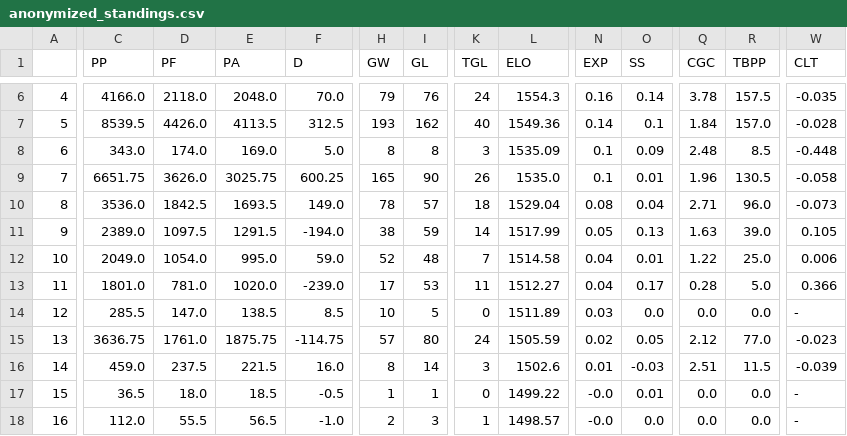
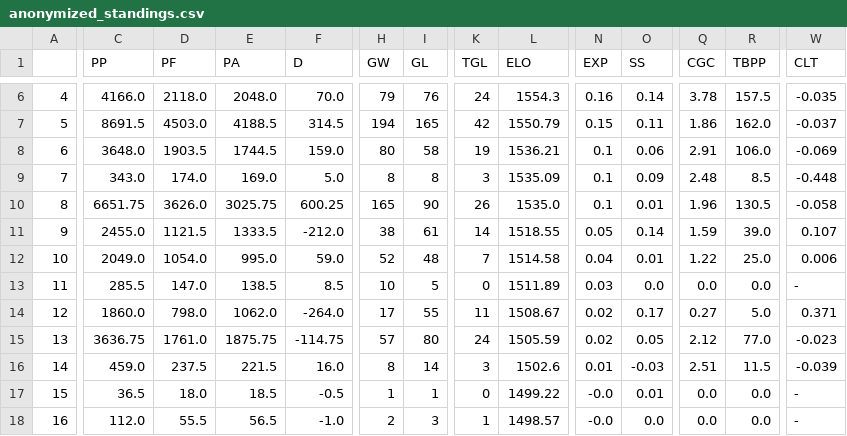
Before and after one commit to teddyterminal/tt-elo, a CSV file: anonymized_standings.csv, drawn as a sheet; only a part is shown, gaps mark what is left out; removed rows and columns are numbered as before the commit, all else as after; rows hold the shown columns only; the diff covers the shown part only; the diff names each change by its address in the sheet, - before the commit and + after, or states it on an @@ line.

```diff
--- a/anonymized_standings.csv
+++ b/anonymized_standings.csv
-C7 (PP): 8539.5
+C7 (PP): 8691.5
-D7 (PF): 4426.0
+D7 (PF): 4503.0
-E7 (PA): 4113.5
+E7 (PA): 4188.5
-F7 (D): 312.5
+F7 (D): 314.5
-H7 (GW): 193
+H7 (GW): 194
-I7 (GL): 162
+I7 (GL): 165
-K7 (TGL): 40
+K7 (TGL): 42
-L7 (ELO): 1549.36
+L7 (ELO): 1550.79
-N7 (EXP): 0.14
+N7 (EXP): 0.15
-O7 (SS): 0.1
+O7 (SS): 0.11
-Q7 (CGC): 1.84
+Q7 (CGC): 1.86
-R7 (TBPP): 157.0
+R7 (TBPP): 162.0
-W7 (CLT): -0.028
+W7 (CLT): -0.037
+row 8: 6 | 3648.0 | 1903.5 | 1744.5 | 159.0 | 80 | 58 | 19 | 1536.21 | 0.1 | 0.06 | 2.91 | 106.0 | -0.069
-A9: 6
+A9: 7
-A10: 7
+A10: 8
-row 10: 8 | 3536.0 | 1842.5 | 1693.5 | 149.0 | 78 | 57 | 18 | 1529.04 | 0.08 | 0.04 | 2.71 | 96.0 | -0.073
-C11 (PP): 2389.0
+C11 (PP): 2455.0
-D11 (PF): 1097.5
+D11 (PF): 1121.5
-E11 (PA): 1291.5
+E11 (PA): 1333.5
-F11 (D): -194.0
+F11 (D): -212.0
-I11 (GL): 59
+I11 (GL): 61
-L11 (ELO): 1517.99
+L11 (ELO): 1518.55
-O11 (SS): 0.13
+O11 (SS): 0.14
-Q11 (CGC): 1.63
+Q11 (CGC): 1.59
-W11 (CLT): 0.105
+W11 (CLT): 0.107
-row 13: 11 | 1801.0 | 781.0 | 1020.0 | -239.0 | 17 | 53 | 11 | 1512.27 | 0.04 | 0.17 | 0.28 | 5.0 | 0.366
-A13: 12
+A13: 11
+row 14: 12 | 1860.0 | 798.0 | 1062.0 | -264.0 | 17 | 55 | 11 | 1508.67 | 0.02 | 0.17 | 0.27 | 5.0 | 0.371
```
Also changed, not shown: 74 edited cells elsewhere in this file, anonymized_tt.csv.
